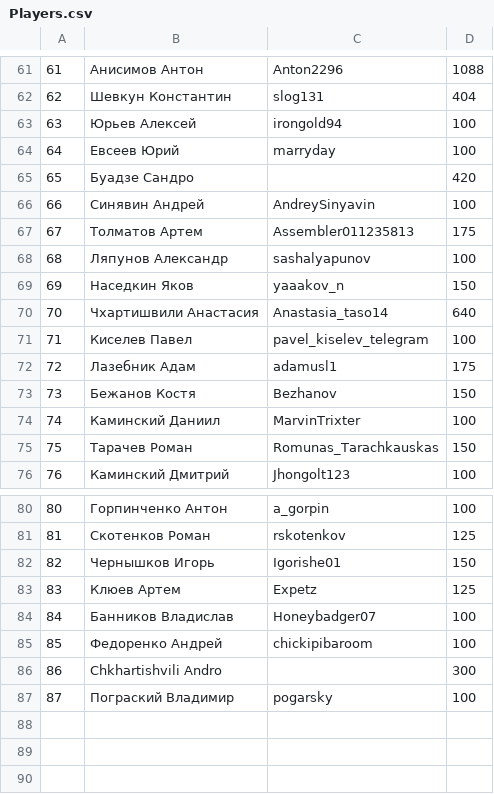
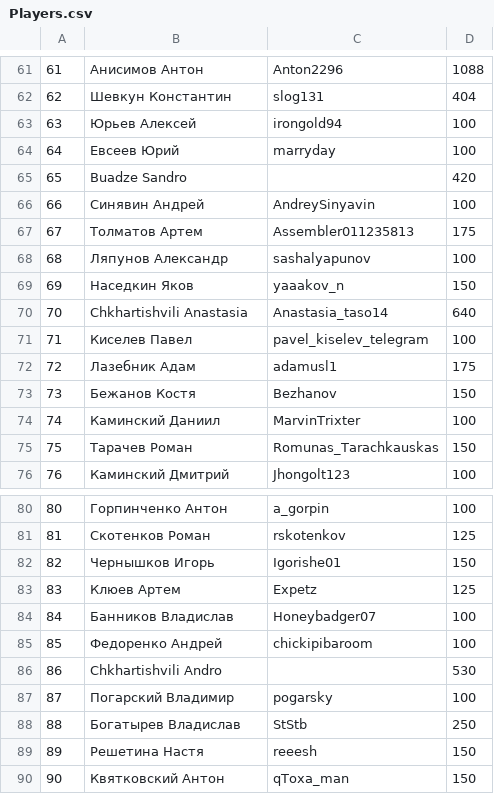
Before and after one commit to 2thinkcritical/tournaments, a CSV file: Players.csv, drawn as a sheet; only a part is shown, gaps mark what is left out.

Commit message:
Add League of Roses 14. Fix players. Update index.html.

```diff
--- a/Players.csv
+++ b/Players.csv
@@ -64,3 +64,3 @@
 64,Евсеев Юрий,marryday,100
-65,Буадзе Сандро,,420
+65,Buadze Sandro,,420
 66,Синявин Андрей,AndreySinyavin,100
@@ -69,3 +69,3 @@
 69,Наседкин Яков,yaaakov_n,150
-70,Чхартишвили Анастасия,Anastasia_taso14,640
+70,Chkhartishvili Anastasia,Anastasia_taso14,640
 71,Киселев Павел,pavel_kiselev_telegram,100
@@ -85,3 +85,6 @@
 85,Федоренко Андрей,chickipibaroom,100
-86,Chkhartishvili Andro,,300
-87,Пограский Владимир,pogarsky,100
+86,Chkhartishvili Andro,,530
+87,Погарский Владимир,pogarsky,100
+88,Богатырев Владислав,StStb,250
+89,Решетина Настя,reeesh,150
+90,Квятковский Антон,qToxa_man,150
```
Also changed, not shown: turnir_1.csv, turnir_10.csv, 11 other files.
